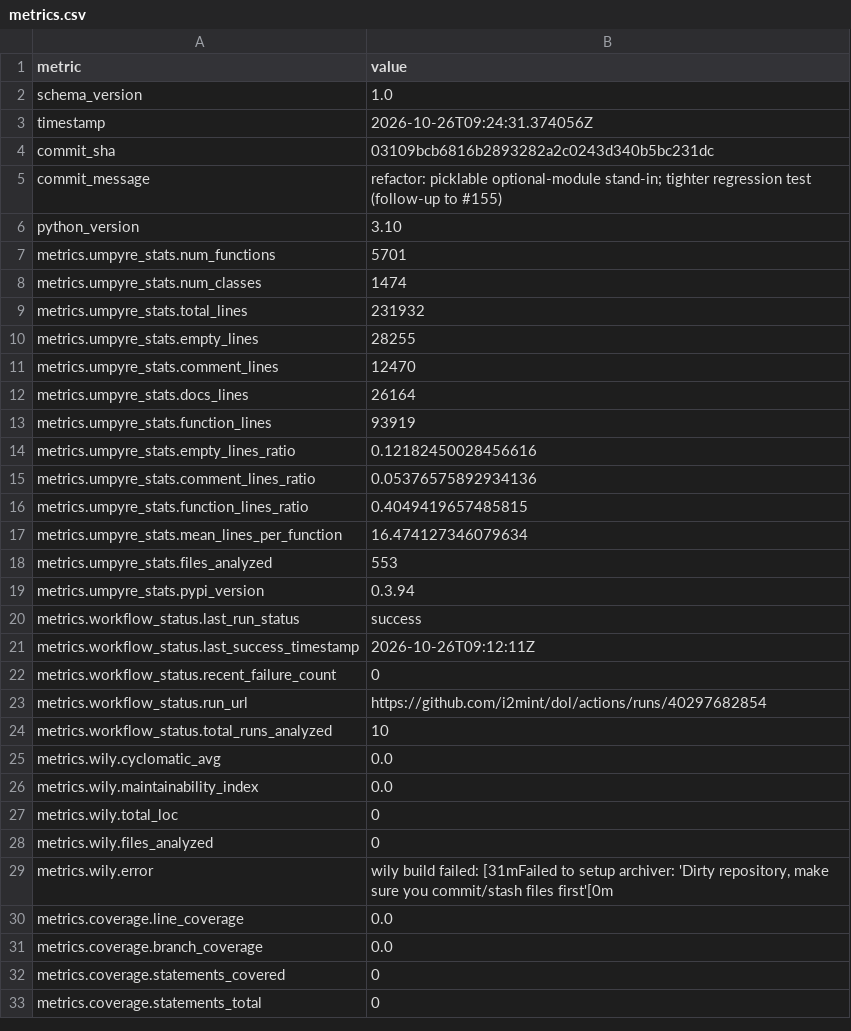
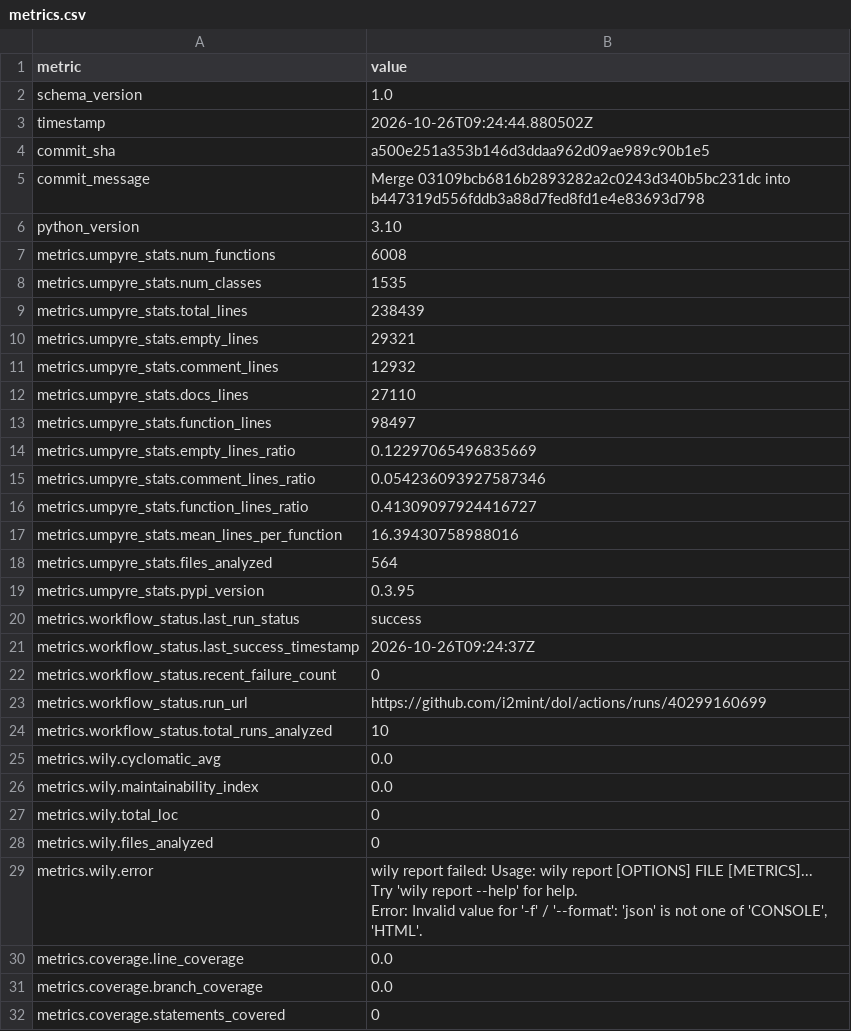
Before and after one commit to i2mint/dol, a CSV file: metrics.csv, drawn as a sheet; only a part is shown; the shorter side is filled out with more unchanged rows; ↵ is a line break in a cell; the diff covers the shown part only; the diff names each change by its address in the sheet, - before the commit and + after, or states it on an @@ line.

Commit message:
Update metrics for a500e25

```diff
--- a/metrics.csv
+++ b/metrics.csv
-B3 (value): 2026-10-26T09:24:31.374056Z
+B3 (value): 2026-10-26T09:24:44.880502Z
-B4 (value): 03109bcb6816b2893282a2c0243d340b5bc231dc
+B4 (value): a500e251a353b146d3ddaa962d09ae989c90b1e5
-B5 (value): refactor: picklable optional-module stand-in; tighter regression test (follow-up to #155)
+B5 (value): Merge 03109bcb6816b2893282a2c0243d340b5bc231dc into b447319d556fddb3a88d7fed8fd1e4e83693d798
-B7 (value): 5701
+B7 (value): 6008
-B8 (value): 1474
+B8 (value): 1535
-B9 (value): 231932
+B9 (value): 238439
-B10 (value): 28255
+B10 (value): 29321
-B11 (value): 12470
+B11 (value): 12932
-B12 (value): 26164
+B12 (value): 27110
-B13 (value): 93919
+B13 (value): 98497
-B14 (value): 0.12182450028456616
+B14 (value): 0.12297065496835669
-B15 (value): 0.05376575892934136
+B15 (value): 0.054236093927587346
-B16 (value): 0.4049419657485815
+B16 (value): 0.41309097924416727
-B17 (value): 16.474127346079634
+B17 (value): 16.39430758988016
-B18 (value): 553
+B18 (value): 564
-B19 (value): 0.3.94
+B19 (value): 0.3.95
-B21 (value): 2026-10-26T09:12:11Z
+B21 (value): 2026-10-26T09:24:37Z
-B23 (value): https://github.com/i2mint/dol/actions/runs/40297682854
+B23 (value): https://github.com/i2mint/dol/actions/runs/40299160699
-B29 (value): wily build failed: [31mFailed to setup archiver: 'Dirty repository, make sure you commit/stash files first'[0m
+B29 (value): wily report failed: Usage: wily report [OPTIONS] FILE [METRICS]... ↵ Try 'wily report --help' for help. ↵ Error: Invalid value for '-f' / '--format': 'json' is not one of 'CONSOLE', 'HTML'.
```
Also changed, not shown: 1 edited cell elsewhere in this file, 2 other files.
